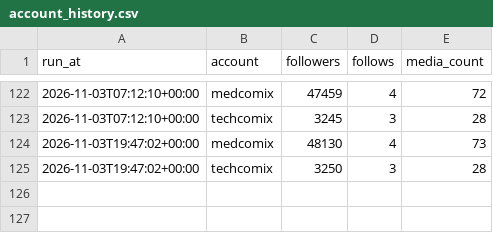
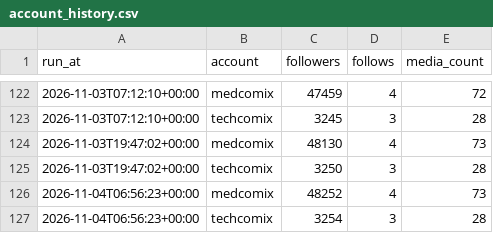
Before and after one commit to ai-analitik/medcomix-media, a CSV file: stats/data/account_history.csv, drawn as a sheet; only a part is shown, gaps mark what is left out; the diff names each change by its address in the sheet, - before the commit and + after, or states it on an @@ line.

```diff
--- a/stats/data/account_history.csv
+++ b/stats/data/account_history.csv
+row 126: 2026-11-04T06:56:23+00:00 | medcomix | 48252 | 4 | 73
+row 127: 2026-11-04T06:56:23+00:00 | techcomix | 3254 | 3 | 28
```
Also changed, not shown: 2 other files.
